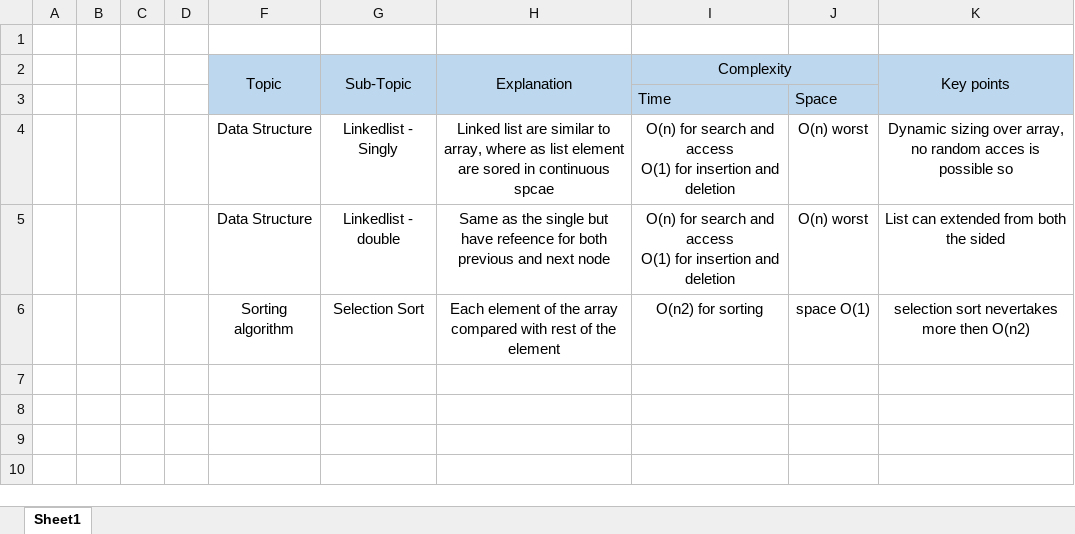
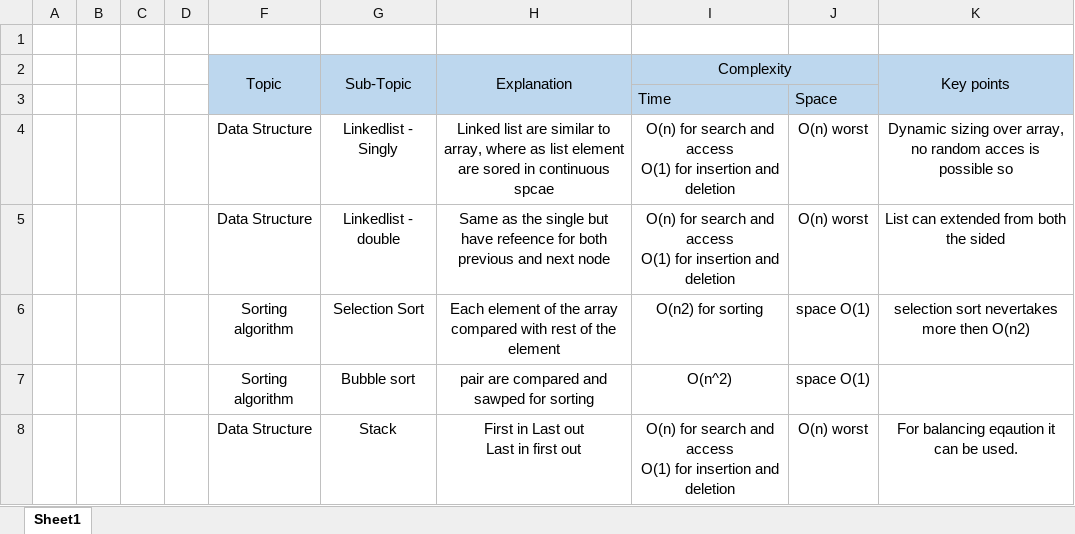
Before and after one commit to Bhasheyam/DataStructure-and-Algorithms, an Excel workbook: Interview-Guide.xlsx, sheet Sheet1, drawn as a sheet; values as stored, in another font and other column widths than the file's, no borders; ↵ is a line break in a cell; the diff names each change by its address in the sheet, - before the commit and + after, or states it on an @@ line.

Commit message:
bubble sort and stack Python

```diff
--- a/Interview-Guide.xlsx (sheet Sheet1)
+++ b/Interview-Guide.xlsx (sheet Sheet1)
+row 7:  |  |  |  | Sorting algorithm | Bubble sort | pair are compared and sawped for sorting | O(n^2) | space O(1)
+row 8:  |  |  |  | Data Structure | Stack | First in Last out ↵ Last in first out | O(n) for search and access ↵ O(1) for insertion and deletion | O(n) worst | For balancing eqaution it can be used.
```
Also changed, not shown: 1 other file.
